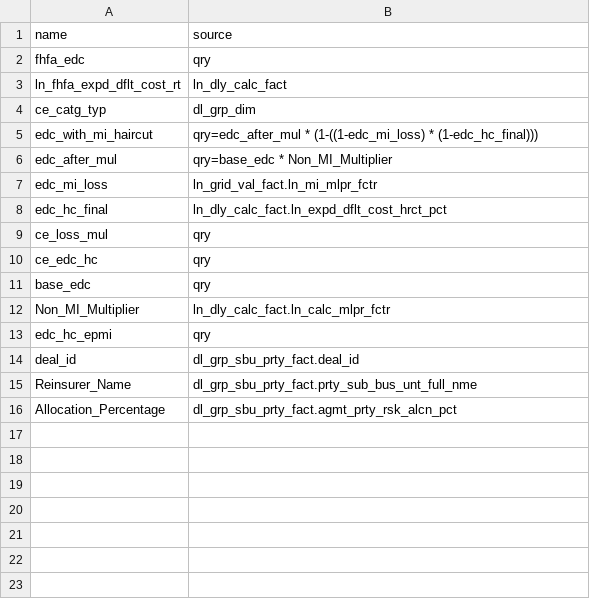
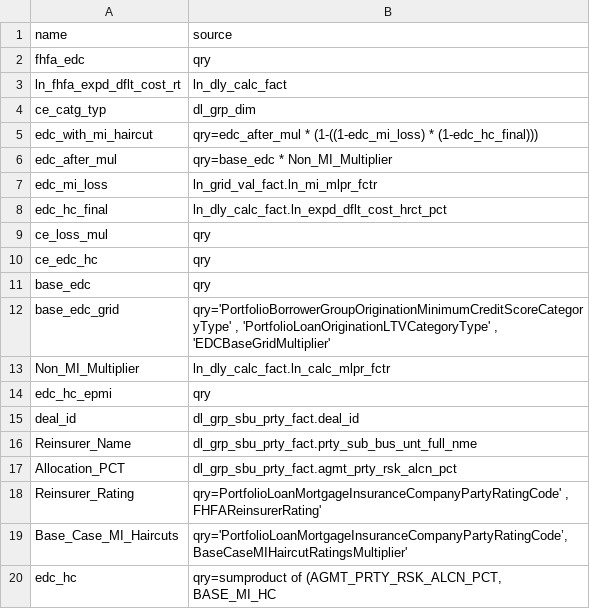
Before and after one commit to ebrire/neo4j, a CSV file: elements.csv, drawn as a sheet; addresses are those after the commit; the diff names each change by its address in the sheet, - before the commit and + after, or states it on an @@ line.

Commit message:
Update elements.csv

```diff
--- a/elements.csv
+++ b/elements.csv
+row 12: base_edc_grid | qry='PortfolioBorrowerGroupOriginationMinimumCreditScoreCategoryType' , 'PortfolioLoanOriginationLTVCategoryType' , 'EDCBaseGridMultiplier'
-A17: Allocation_Percentage
+A17: Allocation_PCT
+row 18: Reinsurer_Rating | qry=PortfolioLoanMortgageInsuranceCompanyPartyRatingCode' , FHFAReinsurerRating'
+row 19: Base_Case_MI_Haircuts | qry='PortfolioLoanMortgageInsuranceCompanyPartyRatingCode’, BaseCaseMIHaircutRatingsMultiplier'
+row 20: edc_hc | qry=sumproduct of (AGMT_PRTY_RSK_ALCN_PCT, BASE_MI_HC
```
